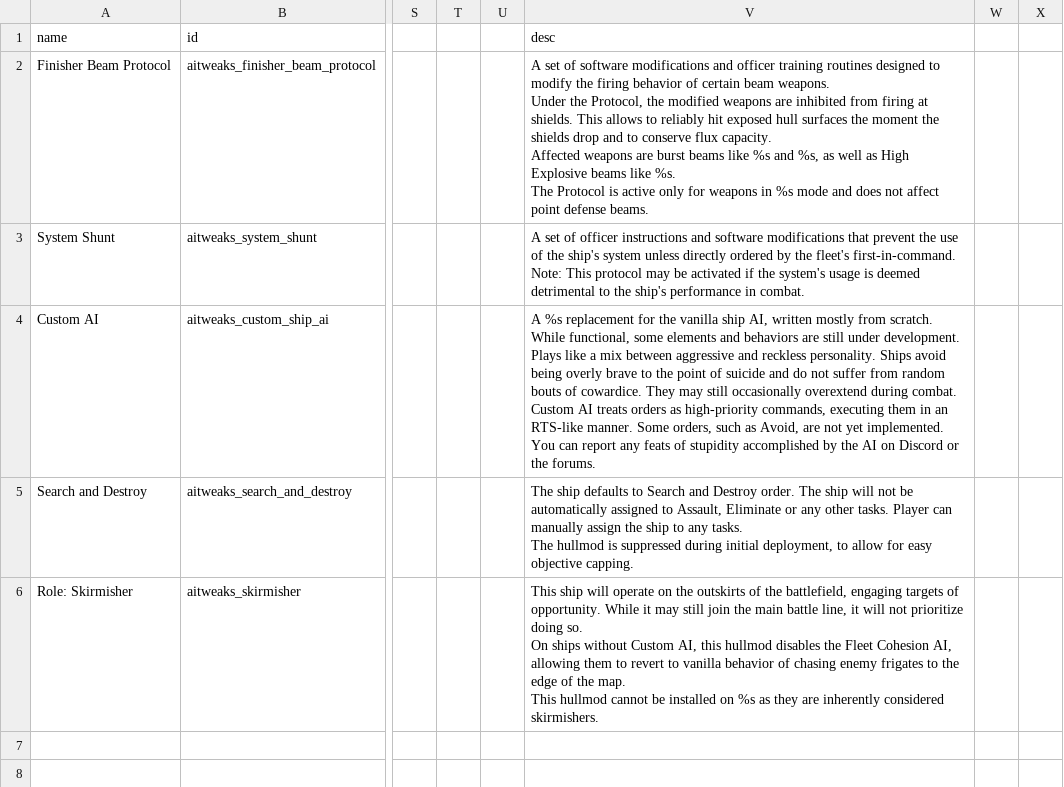
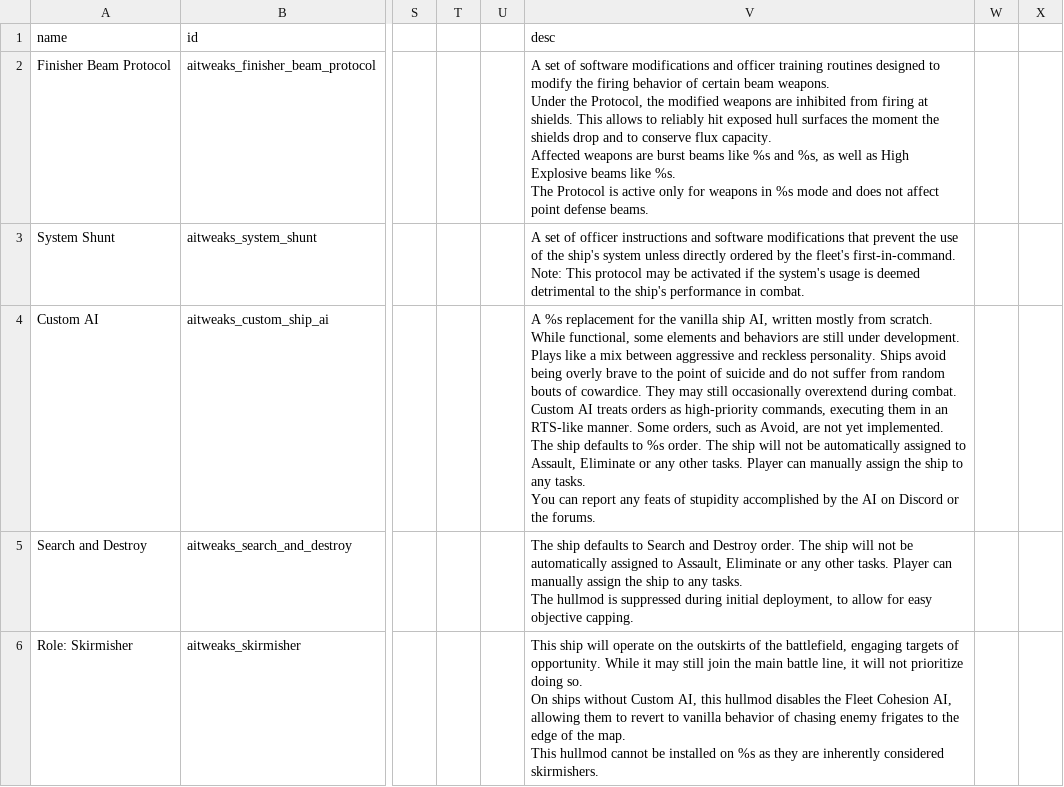
Before and after one commit to Halke1986/starsector-ai-tweaks, a CSV file: data/hullmods/hull_mods.csv, drawn as a sheet; only a part is shown, gaps mark what is left out; ↵ is a line break in a cell; the diff names each change by its address in the sheet, - before the commit and + after, or states it on an @@ line.

Commit message:
DEPRECATED the Search and Destroy hullmod

```diff
--- a/data/hullmods/hull_mods.csv
+++ b/data/hullmods/hull_mods.csv
-V4 (desc): …yet implemented. ↵ You can…
+V4 (desc): …yet implemented. ↵ The ship defaults to %s order. The ship will not be automatically assigned to Assault, Eliminate or any other tasks. Player can manually assign the ship to any tasks. ↵ You can…
```
Also changed, not shown: 8 other files.
